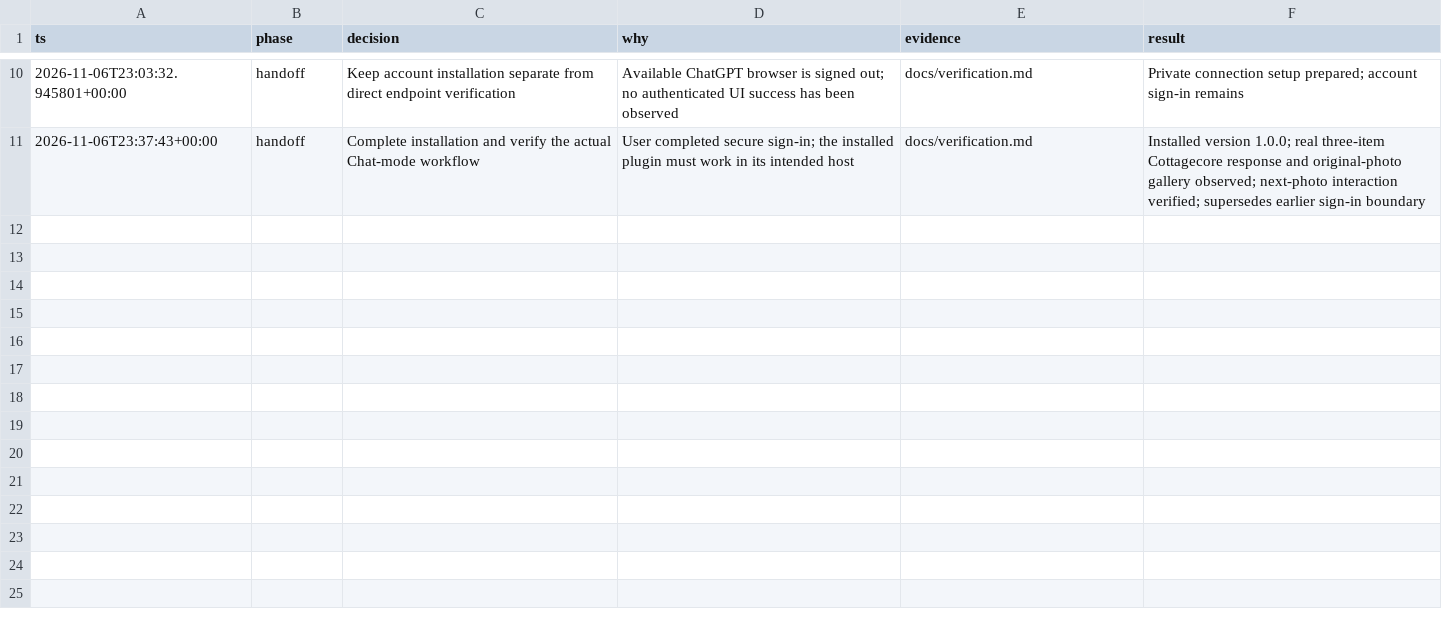
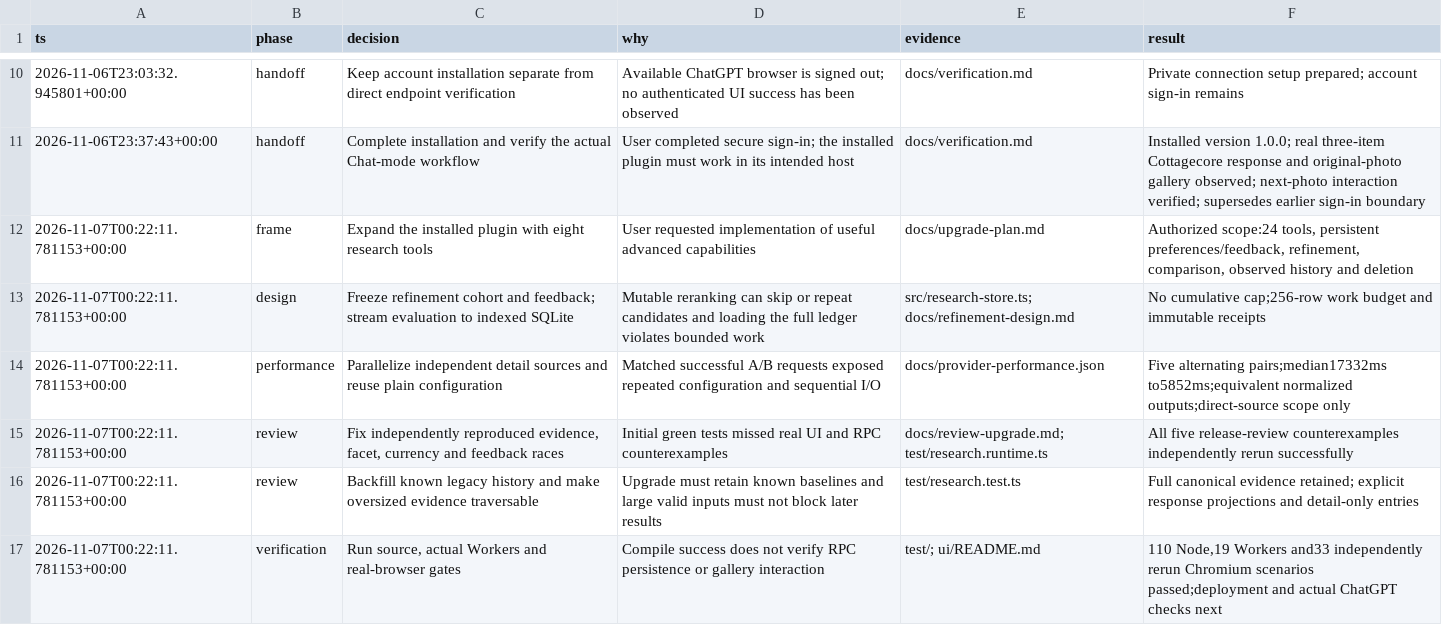
Before and after one commit to larsmartens/willhaben-scraper, a TSV file: sellpy-plugin/docs/decisions.tsv, drawn as a sheet; only a part is shown, gaps mark what is left out.

Commit message:
feat(sellpy): add research preferences, refinement and comparison
Add durable preferences and feedback, constraint refinement, observed history, refreshed searches and private run deletion. Share visual evidence rules across ranking and the gallery, preserve newer observations during pagination, and reduce redundant provider and rendering work.

Publish reviewed source snapshot b28f0a6e4ee42ca5137d2a3268253630b2697962 with exact tree 95c6e1e484de8ef8edaeade1966a565362b9a8cf.

```diff
--- a/sellpy-plugin/docs/decisions.tsv
+++ b/sellpy-plugin/docs/decisions.tsv
@@ -11 +11,7 @@ ts	phase	decision	why	evidence	result
 2026-11-06T23:37:43+00:00	handoff	Complete installation and verify the actual Chat-mode workflow	User completed secure sign-in; the installed plugin must work in its intended host	docs/verification.md	Installed version 1.0.0; real three-item Cottagecore response and original-photo gallery observed; next-photo interaction verified; supersedes earlier sign-in boundary
+2026-11-07T00:22:11.781153+00:00	frame	Expand the installed plugin with eight research tools	User requested implementation of useful advanced capabilities	docs/upgrade-plan.md	Authorized scope:24 tools, persistent preferences/feedback, refinement, comparison, observed history and deletion
+2026-11-07T00:22:11.781153+00:00	design	Freeze refinement cohort and feedback; stream evaluation to indexed SQLite	Mutable reranking can skip or repeat candidates and loading the full ledger violates bounded work	src/research-store.ts; docs/refinement-design.md	No cumulative cap;256-row work budget and immutable receipts
+2026-11-07T00:22:11.781153+00:00	performance	Parallelize independent detail sources and reuse plain configuration	Matched successful A/B requests exposed repeated configuration and sequential I/O	docs/provider-performance.json	Five alternating pairs;median17332ms to5852ms;equivalent normalized outputs;direct-source scope only
+2026-11-07T00:22:11.781153+00:00	review	Fix independently reproduced evidence, facet, currency and feedback races	Initial green tests missed real UI and RPC counterexamples	docs/review-upgrade.md; test/research.runtime.ts	All five release-review counterexamples independently rerun successfully
+2026-11-07T00:22:11.781153+00:00	review	Backfill known legacy history and make oversized evidence traversable	Upgrade must retain known baselines and large valid inputs must not block later results	test/research.test.ts	Full canonical evidence retained; explicit response projections and detail-only entries
+2026-11-07T00:22:11.781153+00:00	verification	Run source, actual Workers and real-browser gates	Compile success does not verify RPC persistence or gallery interaction	test/; ui/README.md	110 Node,19 Workers and33 independently rerun Chromium scenarios passed;deployment and actual ChatGPT checks next
```
Also changed, not shown: 47 other files.
